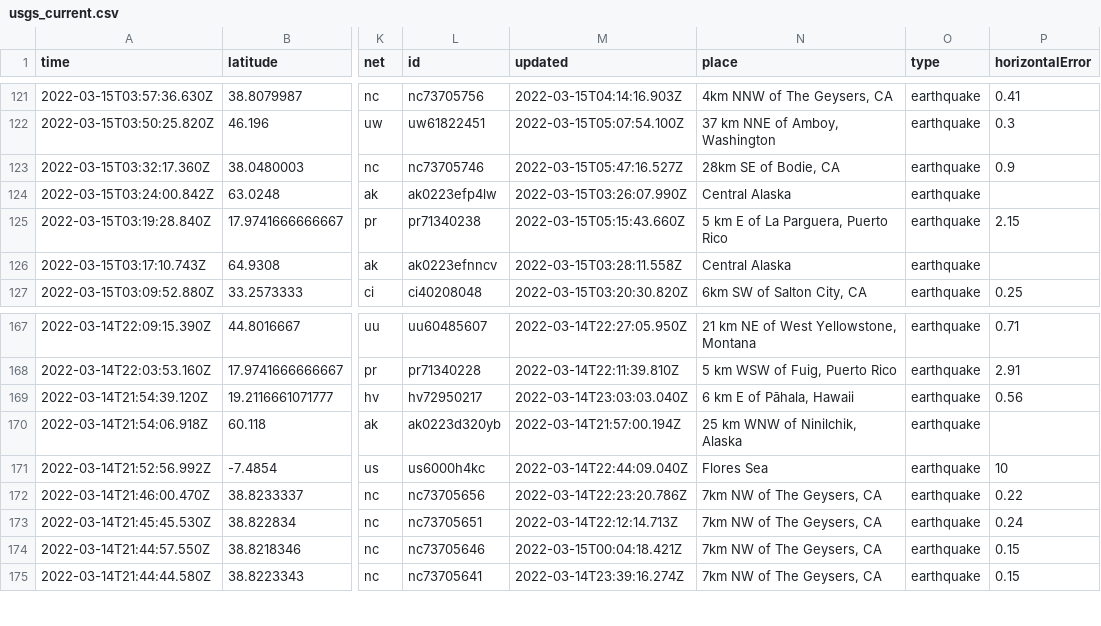
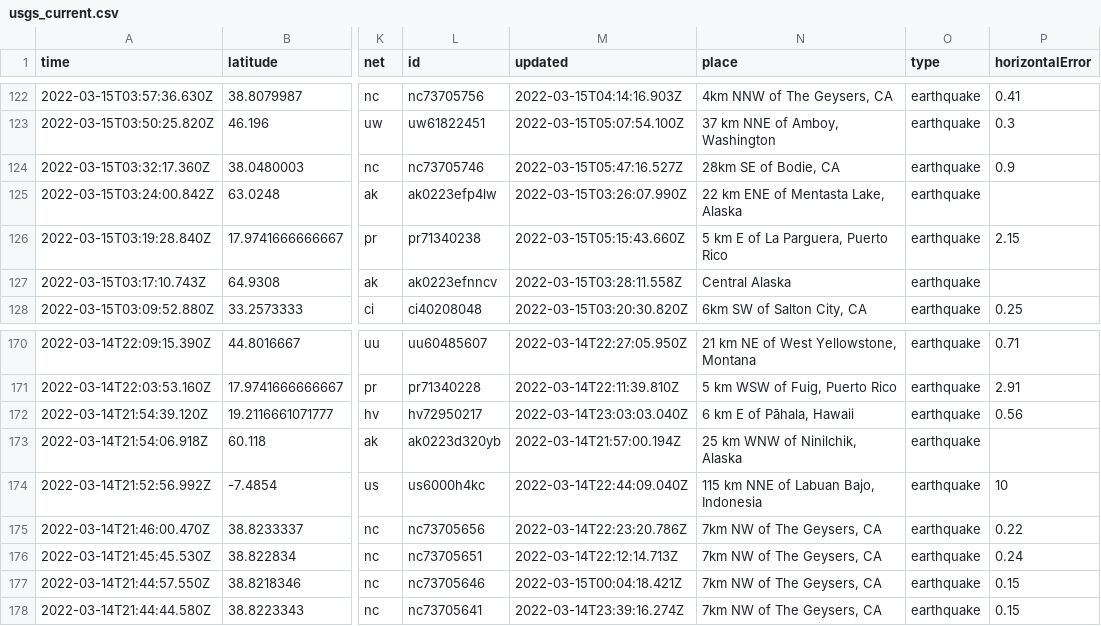
Before and after one commit to adriandgarcia/nicar2022_github_actions, a CSV file: usgs_current.csv, drawn as a sheet; only a part is shown, gaps mark what is left out; addresses are those after the commit; the diff covers the shown part only; the diff names each change by its address in the sheet, - before the commit and + after, or states it on an @@ line.

```diff
--- a/usgs_current.csv
+++ b/usgs_current.csv
-N125 (place): Central Alaska
+N125 (place): 22 km ENE of Mentasta Lake, Alaska
-N174 (place): Flores Sea
+N174 (place): 115 km NNE of Labuan Bajo, Indonesia
```
Also changed, not shown: 5 added rows, 3 removed rows and 10 edited cells elsewhere in this file, usgs_main.csv.
